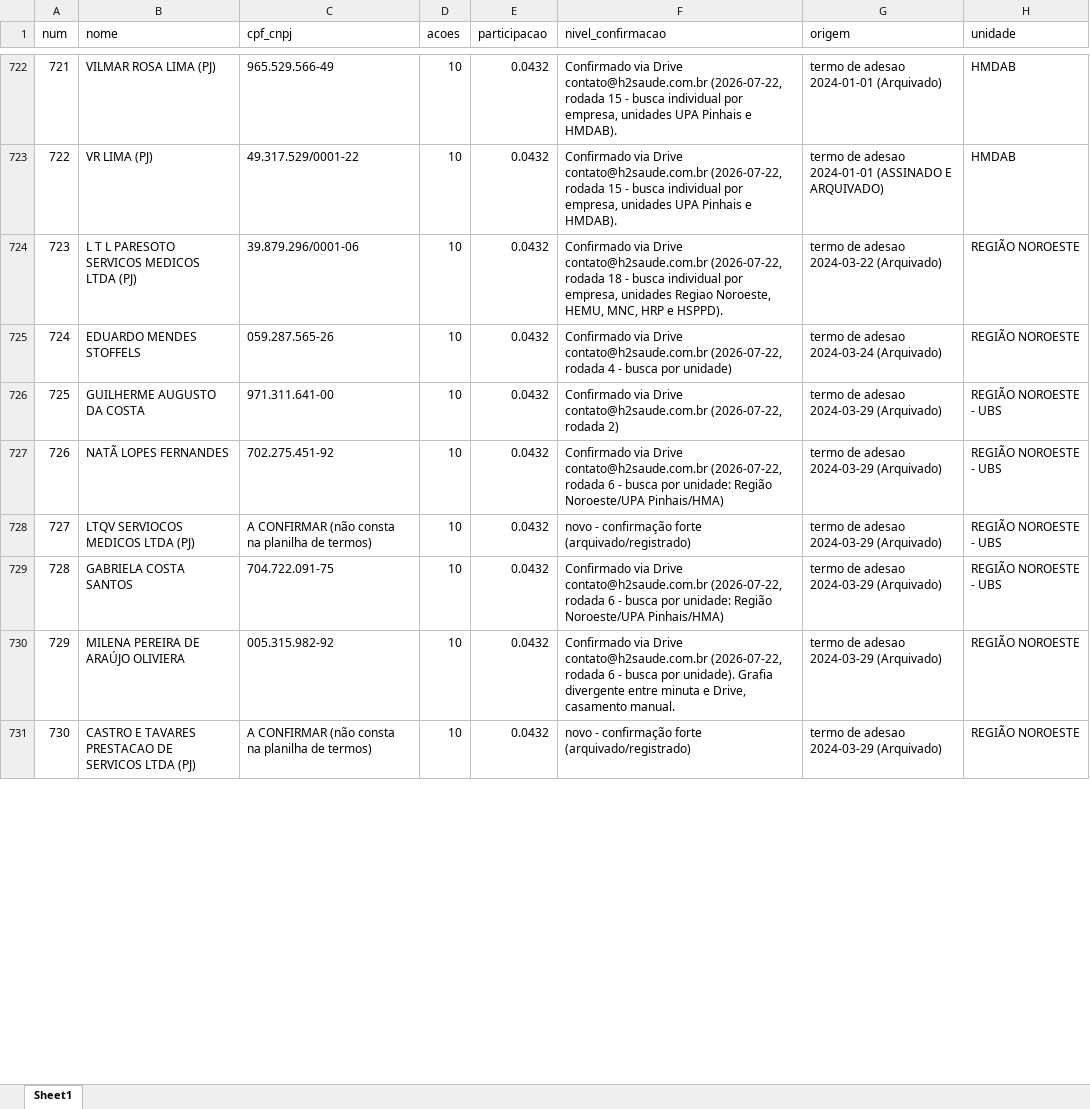
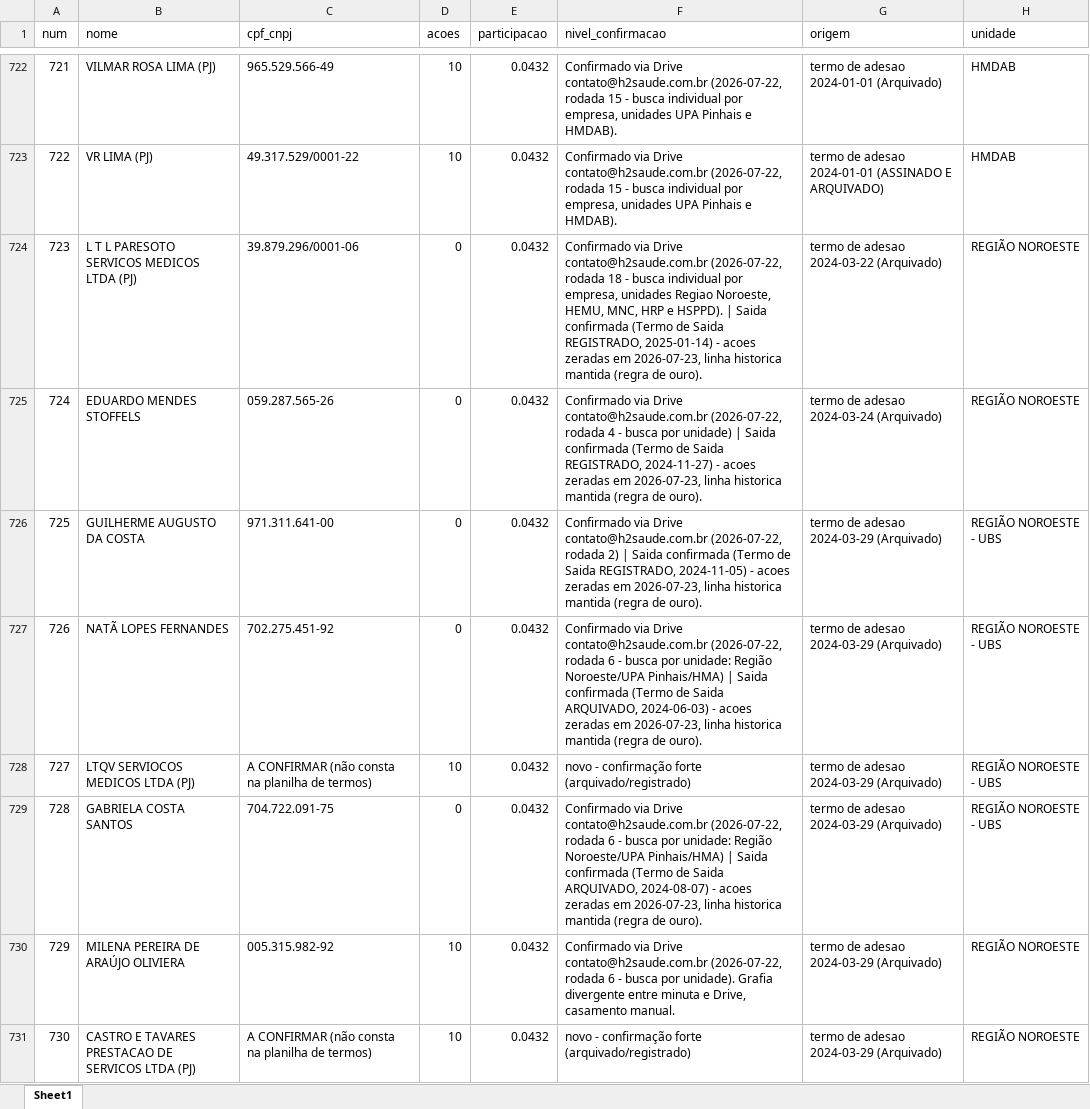
Before and after one commit to gustavobagz/gustavo-os, an Excel workbook: H2/Governanca/2026-07-21-MINUTA-livro-acionistas-reconstruido.xlsx, sheet Sheet1, drawn as a sheet; only a part is shown, gaps mark what is left out; values as stored, in another font and other column widths than the file's, no borders; the diff covers the shown part only; the diff names each change by its address in the sheet, - before the commit and + after, or states it on an @@ line.

```diff
--- a/H2/Governanca/2026-07-21-MINUTA-livro-acionistas-reconstruido.xlsx (sheet Sheet1)
+++ b/H2/Governanca/2026-07-21-MINUTA-livro-acionistas-reconstruido.xlsx (sheet Sheet1)
-D724:D727 (acoes): 10
+D724:D727 (acoes): 0
-F724 (nivel_confirmacao): …e HSPPD).
+F724 (nivel_confirmacao): …e HSPPD). | Saida confirmada (Termo de Saida REGISTRADO, 2025-01-14) - acoes zeradas em 2026-07-23, linha historica mantida (regra de ouro).
-F725 (nivel_confirmacao): …por unidade)
+F725 (nivel_confirmacao): …por unidade) | Saida confirmada (Termo de Saida REGISTRADO, 2024-11-27) - acoes zeradas em 2026-07-23, linha historica mantida (regra de ouro).
-F726 (nivel_confirmacao): …rodada 2)
+F726 (nivel_confirmacao): …rodada 2) | Saida confirmada (Termo de Saida REGISTRADO, 2024-11-05) - acoes zeradas em 2026-07-23, linha historica mantida (regra de ouro).
-F727 (nivel_confirmacao): …Noroeste/UPA Pinhais/HMA)
+F727 (nivel_confirmacao): …Noroeste/UPA Pinhais/HMA) | Saida confirmada (Termo de Saida ARQUIVADO, 2024-06-03) - acoes zeradas em 2026-07-23, linha historica mantida (regra de ouro).
-D729 (acoes): 10
+D729 (acoes): 0
-F729 (nivel_confirmacao): …Noroeste/UPA Pinhais/HMA)
+F729 (nivel_confirmacao): …Noroeste/UPA Pinhais/HMA) | Saida confirmada (Termo de Saida ARQUIVADO, 2024-08-07) - acoes zeradas em 2026-07-23, linha historica mantida (regra de ouro).
```
Also changed, not shown: 102 edited cells elsewhere in this sheet, H2/Governanca/2026-07-23-LIVRO-REGISTRO-ACOES-NOMINATIVAS-H2SA.xlsx, 4 other files.
